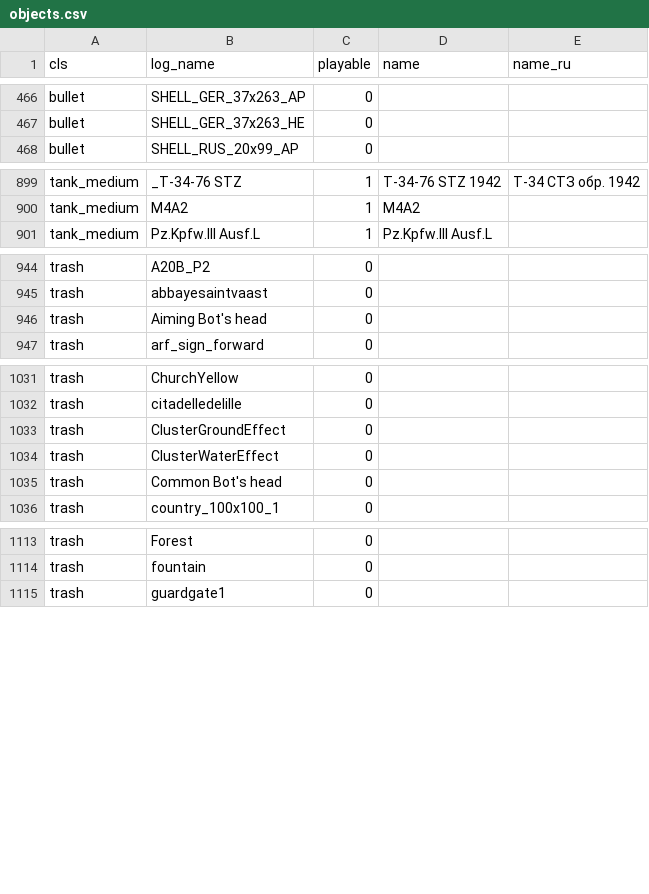
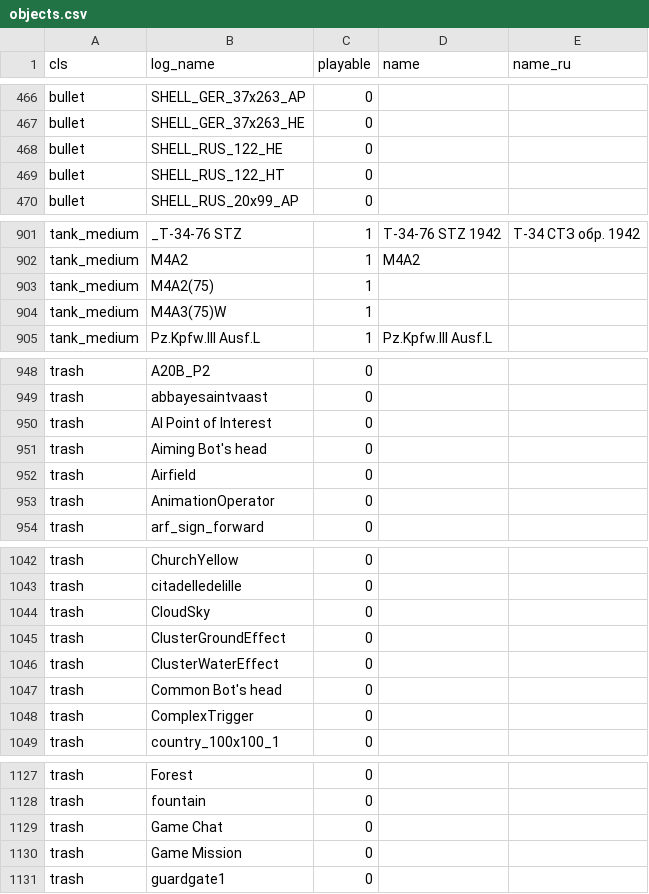
Before and after one commit to vaal-/il2_stats, a CSV file: src/objects.csv, drawn as a sheet; only a part is shown, gaps mark what is left out; the diff covers the shown part only.

```diff
--- a/src/objects.csv
+++ b/src/objects.csv
@@ -467,2 +467,4 @@ bullet,SHELL_GER_37x263_AP,0,,
 bullet,SHELL_GER_37x263_HE,0,,
+bullet,SHELL_RUS_122_HE,0,,
+bullet,SHELL_RUS_122_HT,0,,
 bullet,SHELL_RUS_20x99_AP,0,,
@@ -900,2 +902,4 @@ tank_medium,_T-34-76 STZ,1,T-34-76 STZ 1942,Т-34 СТЗ обр. 1942
 tank_medium,M4A2,1,M4A2,
+tank_medium,M4A2(75),1,,
+tank_medium,M4A3(75)W,1,,
 tank_medium,Pz.Kpfw.III Ausf.L,1,Pz.Kpfw.III Ausf.L,
@@ -945,3 +949,6 @@ trash,A20B_P2,0,,
 trash,abbayesaintvaast,0,,
+trash,AI Point of Interest,0,,
 trash,Aiming Bot's head,0,,
+trash,Airfield,0,,
+trash,AnimationOperator,0,,
 trash,arf_sign_forward,0,,
@@ -1032,2 +1043,3 @@ trash,ChurchYellow,0,,
 trash,citadelledelille,0,,
+trash,CloudSky,0,,
 trash,ClusterGroundEffect,0,,
@@ -1035,2 +1047,3 @@ trash,ClusterWaterEffect,0,,
 trash,Common Bot's head,0,,
+trash,ComplexTrigger,0,,
 trash,country_100x100_1,0,,
@@ -1114,2 +1128,4 @@ trash,Forest,0,,
 trash,fountain,0,,
+trash,Game Chat,0,,
+trash,Game Mission,0,,
 trash,guardgate1,0,,
```
Also changed, not shown: 12 added rows elsewhere in this file, 1 other file.
